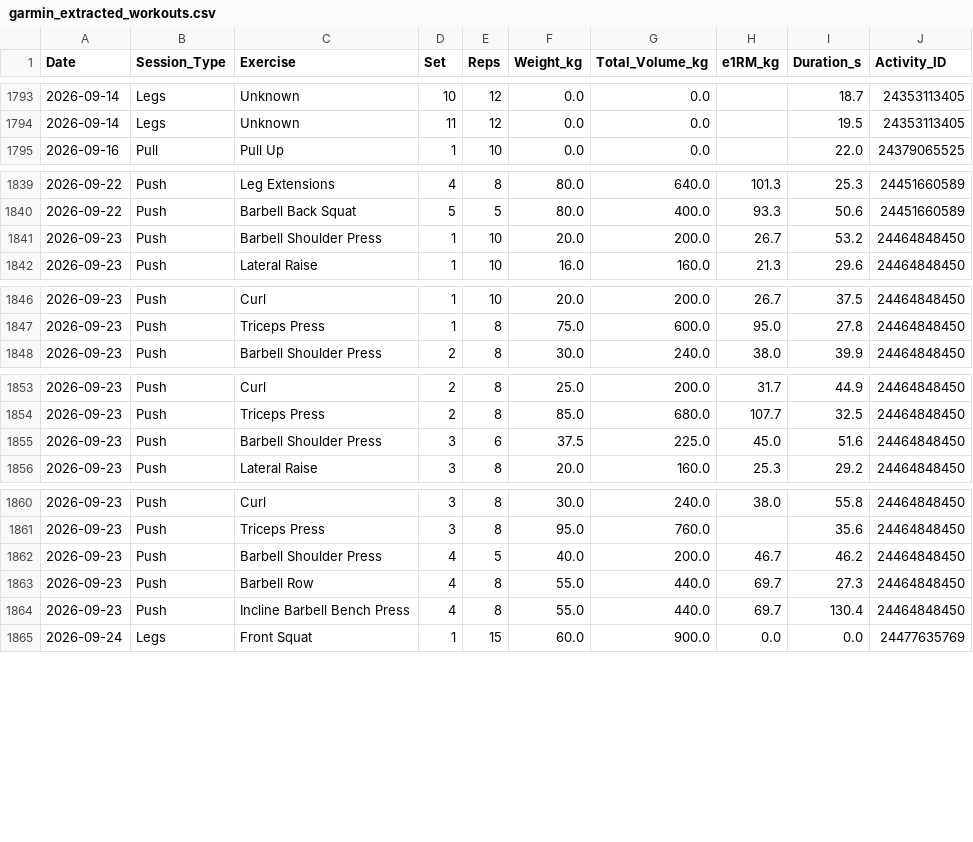
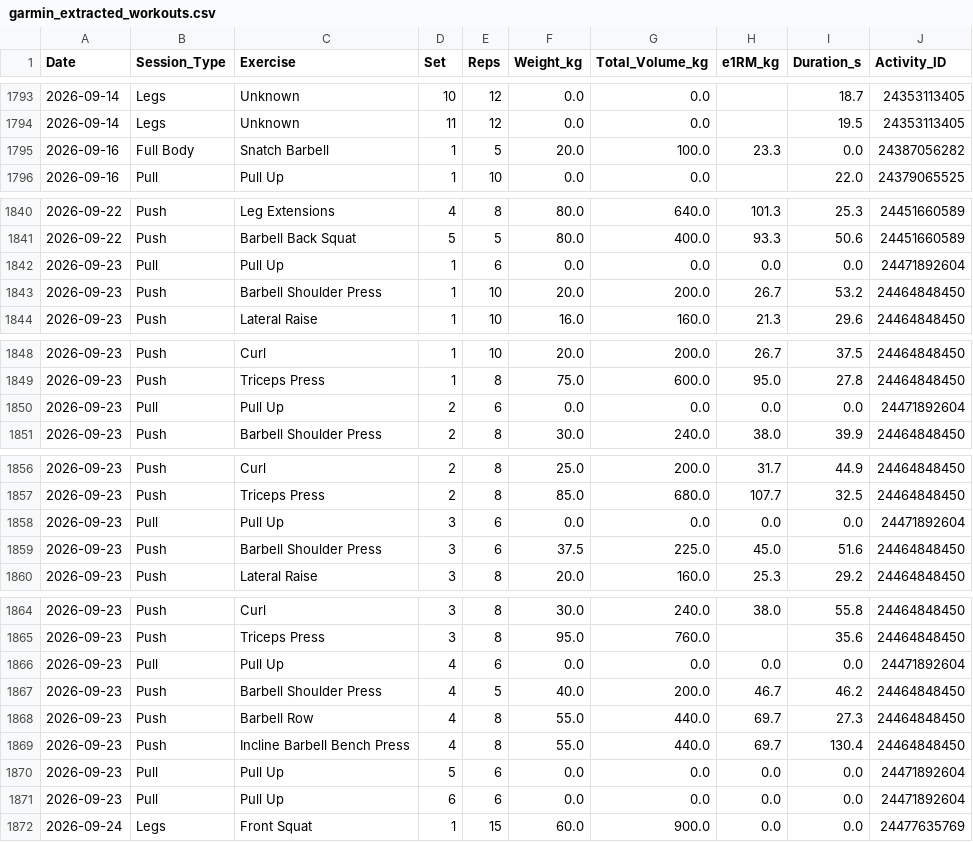
Before and after one commit to ayrtonxandre/agy, a CSV file: garmin_extracted_workouts.csv, drawn as a sheet; only a part is shown, gaps mark what is left out.

Commit message:
chore(data): automated sync biometrics, workouts & dashboards [2026-09-24 18:43]

```diff
--- a/garmin_extracted_workouts.csv
+++ b/garmin_extracted_workouts.csv
@@ -1794,2 +1794,3 @@ Date,Session_Type,Exercise,Set,Reps,Weight_kg,Total_Volume_kg,e1RM_kg,Duration_s
 2026-09-14,Legs,Unknown,11,12,0.0,0.0,,19.5,24353113405
+2026-09-16,Full Body,Snatch Barbell,1,5,20.0,100.0,23.3,0.0,24387056282
 2026-09-16,Pull,Pull Up,1,10,0.0,0.0,,22.0,24379065525
@@ -1840,2 +1841,3 @@ Date,Session_Type,Exercise,Set,Reps,Weight_kg,Total_Volume_kg,e1RM_kg,Duration_s
 2026-09-22,Push,Barbell Back Squat,5,5,80.0,400.0,93.3,50.6,24451660589
+2026-09-23,Pull,Pull Up,1,6,0.0,0.0,0.0,0.0,24471892604
 2026-09-23,Push,Barbell Shoulder Press,1,10,20.0,200.0,26.7,53.2,24464848450
@@ -1847,2 +1849,3 @@ Date,Session_Type,Exercise,Set,Reps,Weight_kg,Total_Volume_kg,e1RM_kg,Duration_s
 2026-09-23,Push,Triceps Press,1,8,75.0,600.0,95.0,27.8,24464848450
+2026-09-23,Pull,Pull Up,2,6,0.0,0.0,0.0,0.0,24471892604
 2026-09-23,Push,Barbell Shoulder Press,2,8,30.0,240.0,38.0,39.9,24464848450
@@ -1854,2 +1857,3 @@ Date,Session_Type,Exercise,Set,Reps,Weight_kg,Total_Volume_kg,e1RM_kg,Duration_s
 2026-09-23,Push,Triceps Press,2,8,85.0,680.0,107.7,32.5,24464848450
+2026-09-23,Pull,Pull Up,3,6,0.0,0.0,0.0,0.0,24471892604
 2026-09-23,Push,Barbell Shoulder Press,3,6,37.5,225.0,45.0,51.6,24464848450
@@ -1861,2 +1865,3 @@ Date,Session_Type,Exercise,Set,Reps,Weight_kg,Total_Volume_kg,e1RM_kg,Duration_s
 2026-09-23,Push,Triceps Press,3,8,95.0,760.0,,35.6,24464848450
+2026-09-23,Pull,Pull Up,4,6,0.0,0.0,0.0,0.0,24471892604
 2026-09-23,Push,Barbell Shoulder Press,4,5,40.0,200.0,46.7,46.2,24464848450
@@ -1864,2 +1869,4 @@ Date,Session_Type,Exercise,Set,Reps,Weight_kg,Total_Volume_kg,e1RM_kg,Duration_s
 2026-09-23,Push,Incline Barbell Bench Press,4,8,55.0,440.0,69.7,130.4,24464848450
+2026-09-23,Pull,Pull Up,5,6,0.0,0.0,0.0,0.0,24471892604
+2026-09-23,Pull,Pull Up,6,6,0.0,0.0,0.0,0.0,24471892604
 2026-09-24,Legs,Front Squat,1,15,60.0,900.0,0.0,0.0,24477635769
```
Also changed, not shown: garmin_all_activities.csv, 7 other files.
